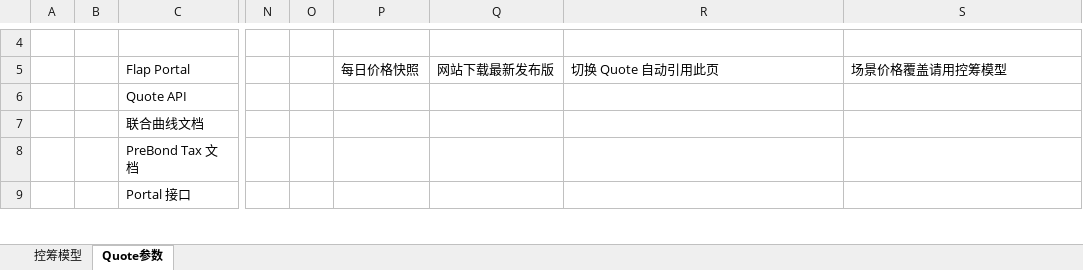
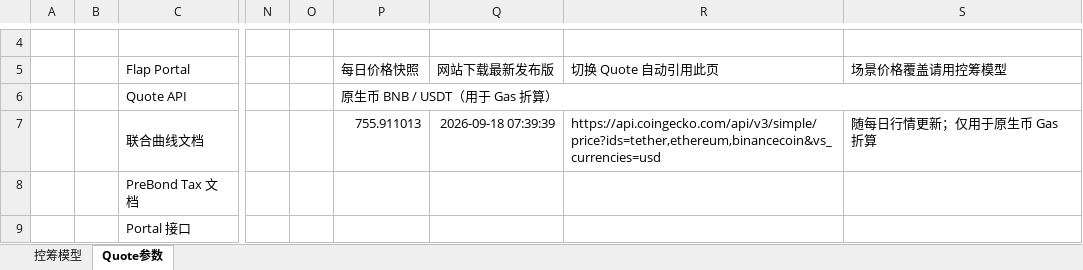
Before and after one commit to bella07021/stock-quote-route-liquidity, an Excel workbook: excel/latest/Flap_BSC_RWA币股_控筹模型.xlsx, sheet Quote参数, drawn as a sheet; only a part is shown, gaps mark what is left out; values as stored, in another font and other column widths than the file's, no borders; the diff names each change by its address in the sheet, - before the commit and + after, or states it on an @@ line.

```diff
--- a/excel/latest/Flap_BSC_RWA币股_控筹模型.xlsx (sheet Quote参数)
+++ b/excel/latest/Flap_BSC_RWA币股_控筹模型.xlsx (sheet Quote参数)
-P6: (empty)
+P6: 原生币 BNB / USDT（用于 Gas 折算）
+P6:S6 merged
-P7: (empty)
+P7: 755.911013
-Q7: (empty)
+Q7: 2026-09-18 07:39:39
-R7: (empty)
+R7: https://api.coingecko.com/api/v3/simple/price?ids=tether,ethereum,binancecoin&vs_currencies=usd
-S7: (empty)
+S7: 随每日行情更新；仅用于原生币 Gas 折算
```
Also changed, not shown: sheet 控筹模型, hidden cells, excel/latest/PonsV2_股票Quote控筹模型.xlsx, excel/templates/Flap_BSC_RWA币股_控筹模型.xlsx, 5 other files.
